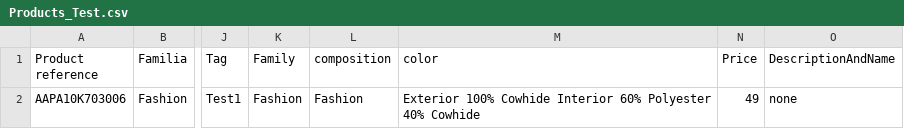
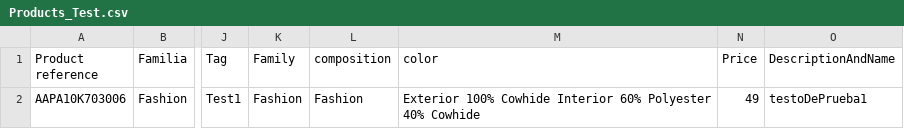
Before and after one commit to Zafion/Tests_Sales_Layer, a CSV file: Products_Test.csv, drawn as a sheet; only a part is shown, gaps mark what is left out; the diff names each change by its address in the sheet, - before the commit and + after, or states it on an @@ line.

Commit message:
Update Products_Test.csv

```diff
--- a/Products_Test.csv
+++ b/Products_Test.csv
-O2 (DescriptionAndName): none
+O2 (DescriptionAndName): testoDePrueba1
```
